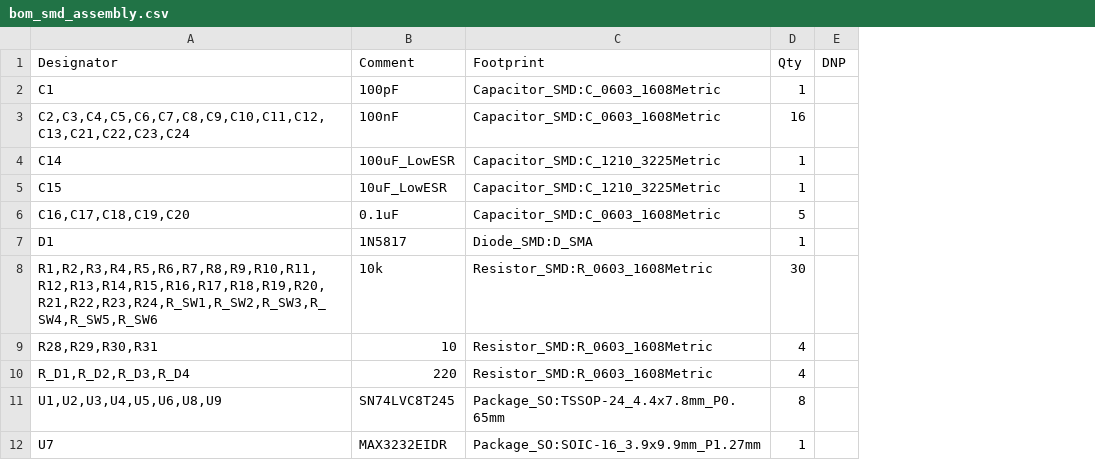
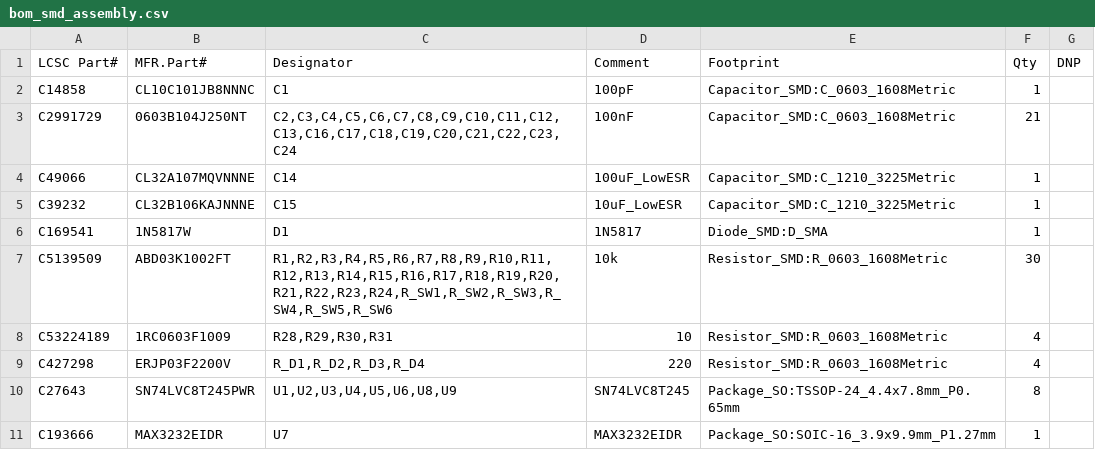
Before and after one commit to leonhiem/cs1800_fpga_cpu, a CSV file: hardware/de0nano_cpu_card/bom_smd_assembly.csv, drawn as a sheet; removed rows and columns are numbered as before the commit, all else as after; the diff names each change by its address in the sheet, - before the commit and + after, or states it on an @@ line.

```diff
--- a/hardware/de0nano_cpu_card/bom_smd_assembly.csv
+++ b/hardware/de0nano_cpu_card/bom_smd_assembly.csv
+column A (LCSC Part#), rows 2-11: C14858 | C2991729 | C49066 | C39232 | C169541 | C5139509 | C53224189 | C427298 | C27643 | C193666
+column B (MFR.Part#), rows 2-11: CL10C101JB8NNNC | 0603B104J250NT | CL32A107MQVNNNE | CL32B106KAJNNNE | 1N5817W | ABD03K1002FT | 1RC0603F1009 | ERJP03F2200V | SN74LVC8T245PWR | MAX3232EIDR
-C3 (Designator): C2,C3,C4,C5,C6,C7,C8,C9,C10,C11,C12,C13,C21,C22,C23,C24
+C3 (Designator): C2,C3,C4,C5,C6,C7,C8,C9,C10,C11,C12,C13,C16,C17,C18,C19,C20,C21,C22,C23,C24
-F3 (Qty): 16
+F3 (Qty): 21
-row 6: C16,C17,C18,C19,C20 | 0.1uF | Capacitor_SMD:C_0603_1608Metric | 5
```
